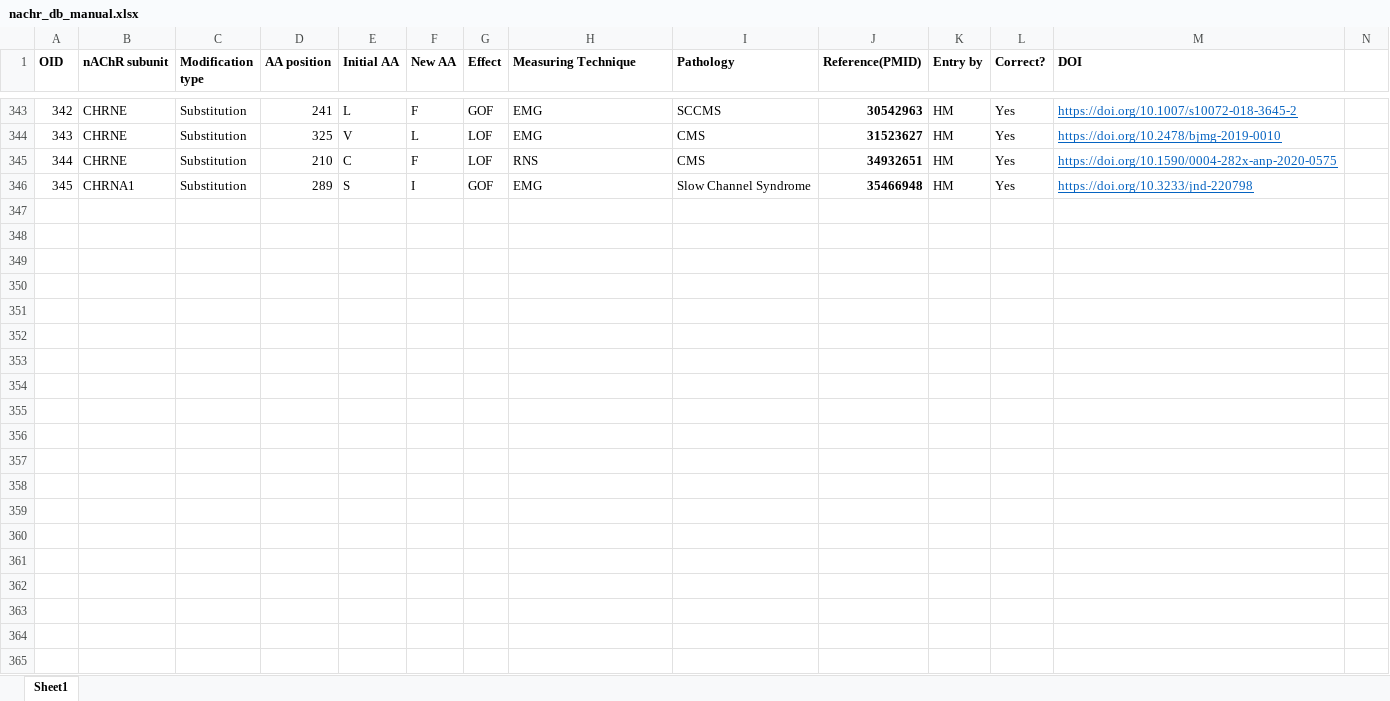
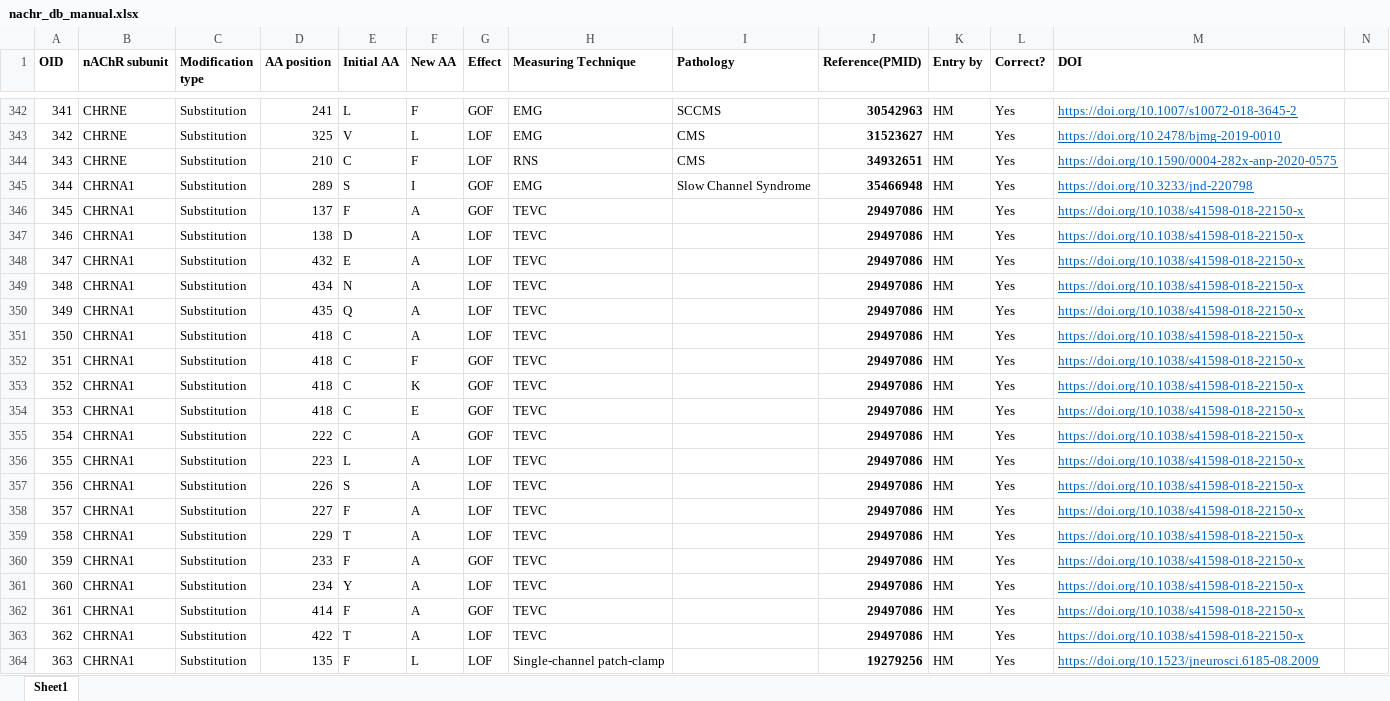
Before and after one commit to hariikk/Variant-Effect-Predictor-for-nAChRs, an Excel workbook: nachr_db_manual.xlsx, sheet Sheet1, drawn as a sheet; only a part is shown, gaps mark what is left out; values as stored, in another font and other column widths than the file's, no borders; the diff covers the shown part only; the diff names each change by its address in the sheet, - before the commit and + after, or states it on an @@ line.

Commit message:
data collection done

```diff
--- a/nachr_db_manual.xlsx (sheet Sheet1)
+++ b/nachr_db_manual.xlsx (sheet Sheet1)
@@ column A (OID) renumbered between rows 103 and 345 @@
+row 346: 345 | CHRNA1 | Substitution | 137 | F | A | GOF | TEVC |  | 29497086 | HM | Yes | https://doi.org/10.1038/s41598-018-22150-x
+row 347: 346 | CHRNA1 | Substitution | 138 | D | A | LOF | TEVC |  | 29497086 | HM | Yes | https://doi.org/10.1038/s41598-018-22150-x
+row 348: 347 | CHRNA1 | Substitution | 432 | E | A | LOF | TEVC |  | 29497086 | HM | Yes | https://doi.org/10.1038/s41598-018-22150-x
+row 349: 348 | CHRNA1 | Substitution | 434 | N | A | LOF | TEVC |  | 29497086 | HM | Yes | https://doi.org/10.1038/s41598-018-22150-x
+row 350: 349 | CHRNA1 | Substitution | 435 | Q | A | LOF | TEVC |  | 29497086 | HM | Yes | https://doi.org/10.1038/s41598-018-22150-x
+row 351: 350 | CHRNA1 | Substitution | 418 | C | A | LOF | TEVC |  | 29497086 | HM | Yes | https://doi.org/10.1038/s41598-018-22150-x
+row 352: 351 | CHRNA1 | Substitution | 418 | C | F | GOF | TEVC |  | 29497086 | HM | Yes | https://doi.org/10.1038/s41598-018-22150-x
+row 353: 352 | CHRNA1 | Substitution | 418 | C | K | GOF | TEVC |  | 29497086 | HM | Yes | https://doi.org/10.1038/s41598-018-22150-x
+row 354: 353 | CHRNA1 | Substitution | 418 | C | E | GOF | TEVC |  | 29497086 | HM | Yes | https://doi.org/10.1038/s41598-018-22150-x
+row 355: 354 | CHRNA1 | Substitution | 222 | C | A | GOF | TEVC |  | 29497086 | HM | Yes | https://doi.org/10.1038/s41598-018-22150-x
+row 356: 355 | CHRNA1 | Substitution | 223 | L | A | LOF | TEVC |  | 29497086 | HM | Yes | https://doi.org/10.1038/s41598-018-22150-x
+row 357: 356 | CHRNA1 | Substitution | 226 | S | A | LOF | TEVC |  | 29497086 | HM | Yes | https://doi.org/10.1038/s41598-018-22150-x
+row 358: 357 | CHRNA1 | Substitution | 227 | F | A | LOF | TEVC |  | 29497086 | HM | Yes | https://doi.org/10.1038/s41598-018-22150-x
+row 359: 358 | CHRNA1 | Substitution | 229 | T | A | LOF | TEVC |  | 29497086 | HM | Yes | https://doi.org/10.1038/s41598-018-22150-x
+row 360: 359 | CHRNA1 | Substitution | 233 | F | A | GOF | TEVC |  | 29497086 | HM | Yes | https://doi.org/10.1038/s41598-018-22150-x
+row 361: 360 | CHRNA1 | Substitution | 234 | Y | A | LOF | TEVC |  | 29497086 | HM | Yes | https://doi.org/10.1038/s41598-018-22150-x
+row 362: 361 | CHRNA1 | Substitution | 414 | F | A | GOF | TEVC |  | 29497086 | HM | Yes | https://doi.org/10.1038/s41598-018-22150-x
+row 363: 362 | CHRNA1 | Substitution | 422 | T | A | LOF | TEVC |  | 29497086 | HM | Yes | https://doi.org/10.1038/s41598-018-22150-x
+row 364: 363 | CHRNA1 | Substitution | 135 | F | L | LOF | Single-channel patch-clamp |  | 19279256 | HM | Yes | https://doi.org/10.1523/jneurosci.6185-08.2009
```
Also changed, not shown: 45 added rows, 1 removed row, 2 edited cells and cell formats elsewhere in this sheet, HK Zeiterfassung 2026.xlsx, 14 other files.
